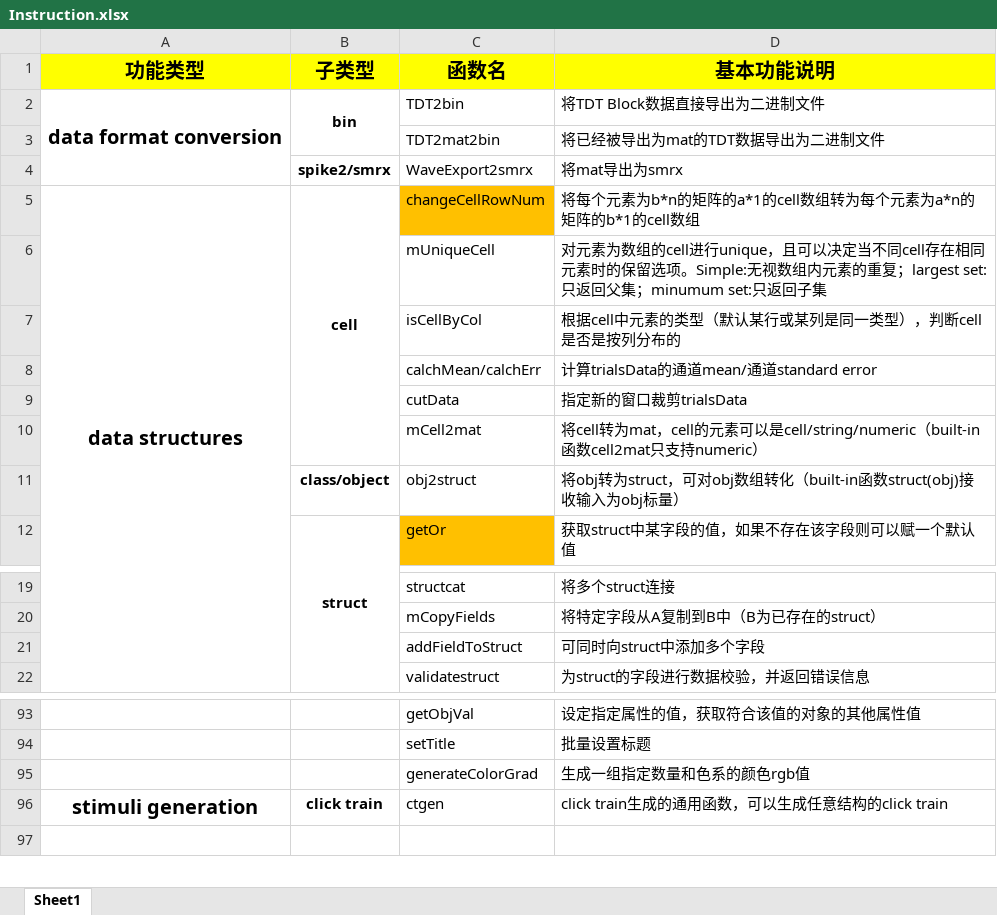
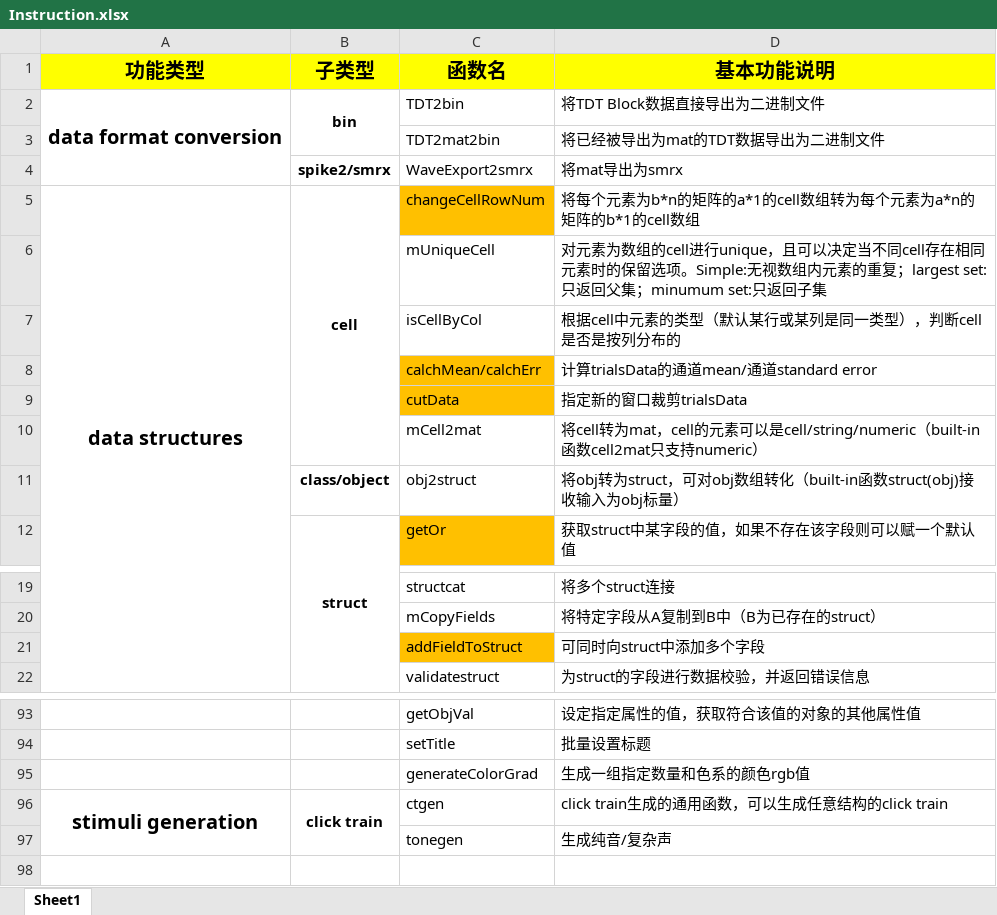
Before and after one commit to TOMORI233/MATLABUtils, an Excel workbook: Instruction.xlsx, sheet Sheet1, drawn as a sheet; only a part is shown, gaps mark what is left out; values as stored, in another font and other column widths than the file's, no borders; the diff names each change by its address in the sheet, - before the commit and + after, or states it on an @@ line.

```diff
--- a/Instruction.xlsx (sheet Sheet1)
+++ b/Instruction.xlsx (sheet Sheet1)
-C8:C9 fill: none
+C8:C9 fill: #FFC000
-C21 fill: none
+C21 fill: #FFC000
+A96:A97 merged
+B96:B97 merged
+row 97:  |  | tonegen | 生成纯音/复杂声
```
Also changed, not shown: 1 other file.
